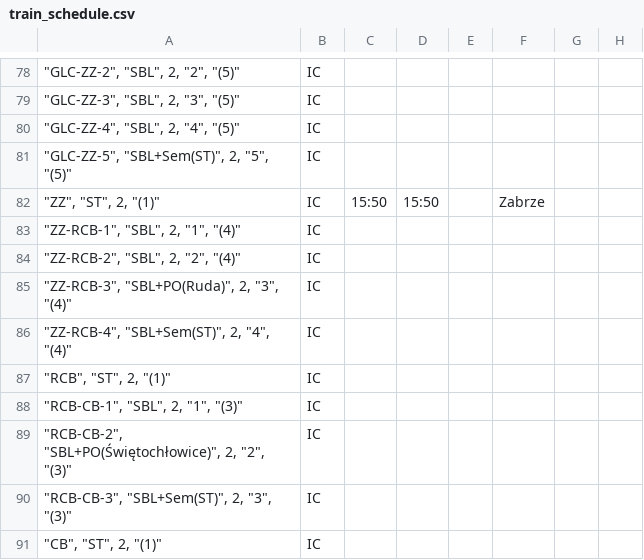
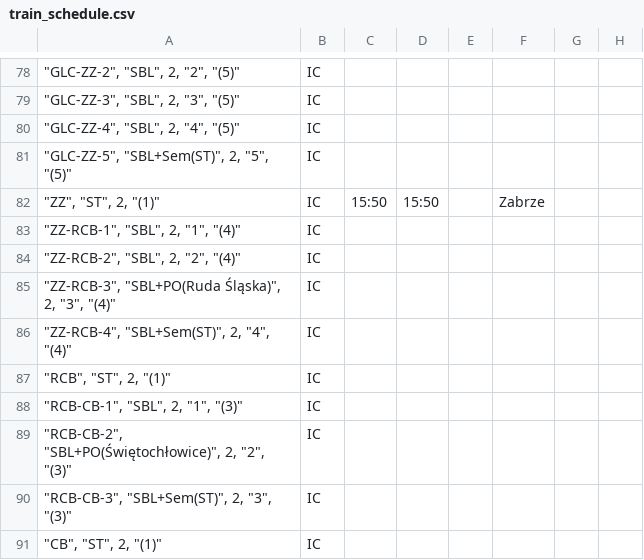
Before and after one commit to iitis/railways_dispatching_silesia, a CSV file: data/train_schedule.csv, drawn as a sheet; only a part is shown, gaps mark what is left out; the diff names each change by its address in the sheet, - before the commit and + after, or states it on an @@ line.

Commit message:
correct timetable

```diff
--- a/data/train_schedule.csv
+++ b/data/train_schedule.csv
-A85: "ZZ-RCB-3", "SBL+PO(Ruda)", 2, "3", "(4)"
+A85: "ZZ-RCB-3", "SBL+PO(Ruda Śląska)", 2, "3", "(4)"
```
